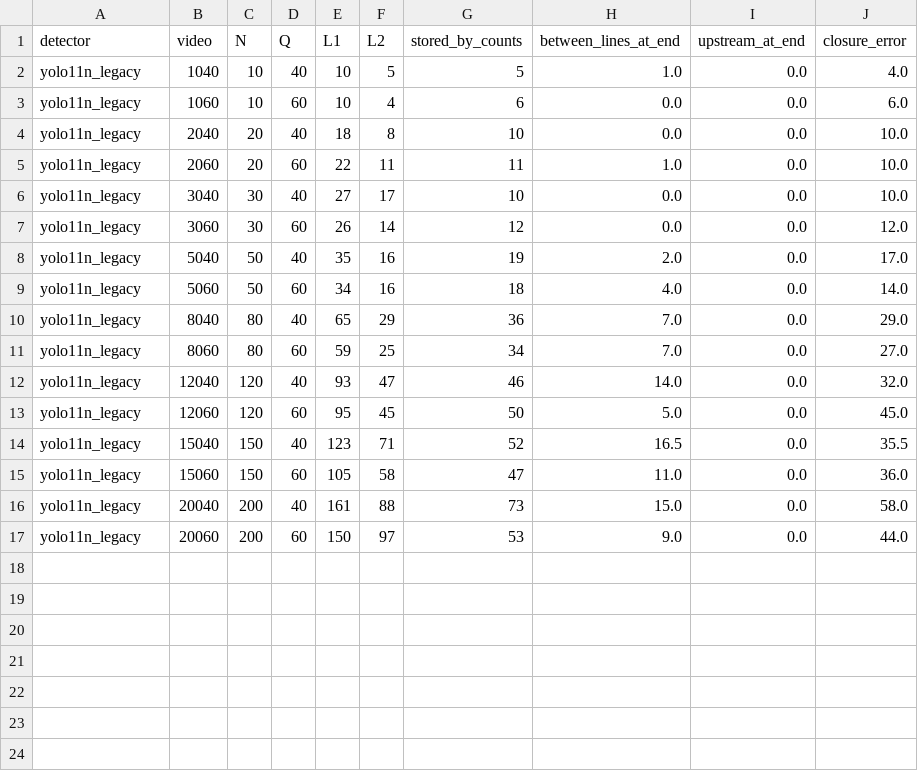
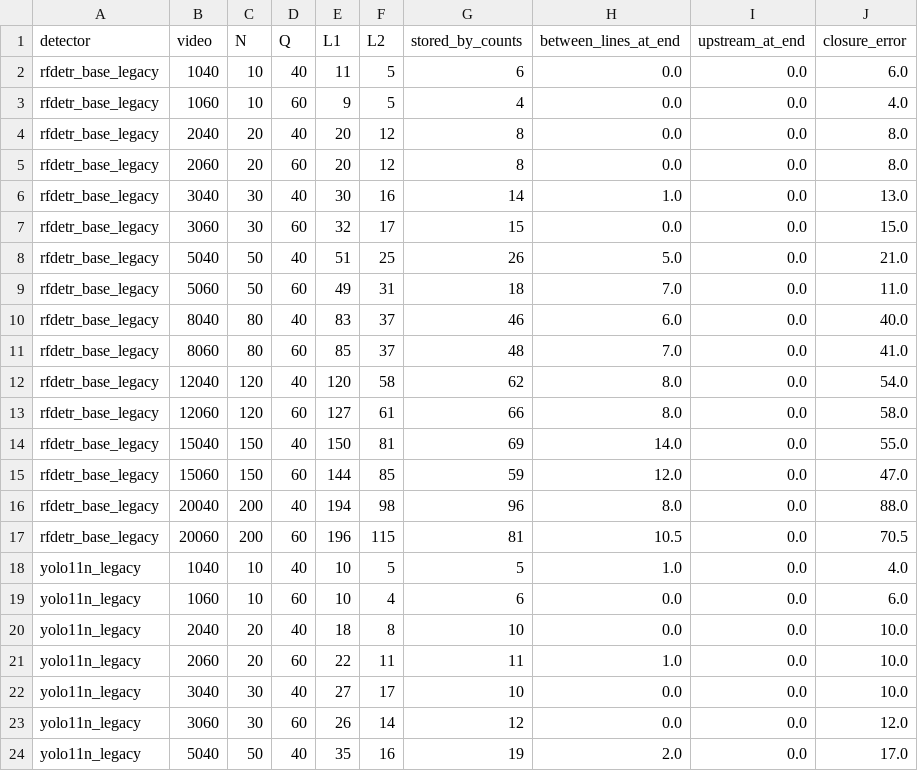
Before and after one commit to enesgul23/trackwood, a CSV file: results/mass_balance_closure.csv, drawn as a sheet; only a part is shown; the shorter side is filled out with more unchanged rows; the diff names each change by its address in the sheet, - before the commit and + after, or states it on an @@ line.

```diff
--- a/results/mass_balance_closure.csv
+++ b/results/mass_balance_closure.csv
+row 2: rfdetr_base_legacy | 1040 | 10 | 40 | 11 | 5 | 6 | 0.0 | 0.0 | 6.0
+row 3: rfdetr_base_legacy | 1060 | 10 | 60 | 9 | 5 | 4 | 0.0 | 0.0 | 4.0
+row 4: rfdetr_base_legacy | 2040 | 20 | 40 | 20 | 12 | 8 | 0.0 | 0.0 | 8.0
+row 5: rfdetr_base_legacy | 2060 | 20 | 60 | 20 | 12 | 8 | 0.0 | 0.0 | 8.0
+row 6: rfdetr_base_legacy | 3040 | 30 | 40 | 30 | 16 | 14 | 1.0 | 0.0 | 13.0
+row 7: rfdetr_base_legacy | 3060 | 30 | 60 | 32 | 17 | 15 | 0.0 | 0.0 | 15.0
+row 8: rfdetr_base_legacy | 5040 | 50 | 40 | 51 | 25 | 26 | 5.0 | 0.0 | 21.0
+row 9: rfdetr_base_legacy | 5060 | 50 | 60 | 49 | 31 | 18 | 7.0 | 0.0 | 11.0
+row 10: rfdetr_base_legacy | 8040 | 80 | 40 | 83 | 37 | 46 | 6.0 | 0.0 | 40.0
+row 11: rfdetr_base_legacy | 8060 | 80 | 60 | 85 | 37 | 48 | 7.0 | 0.0 | 41.0
+row 12: rfdetr_base_legacy | 12040 | 120 | 40 | 120 | 58 | 62 | 8.0 | 0.0 | 54.0
+row 13: rfdetr_base_legacy | 12060 | 120 | 60 | 127 | 61 | 66 | 8.0 | 0.0 | 58.0
+row 14: rfdetr_base_legacy | 15040 | 150 | 40 | 150 | 81 | 69 | 14.0 | 0.0 | 55.0
+row 15: rfdetr_base_legacy | 15060 | 150 | 60 | 144 | 85 | 59 | 12.0 | 0.0 | 47.0
+row 16: rfdetr_base_legacy | 20040 | 200 | 40 | 194 | 98 | 96 | 8.0 | 0.0 | 88.0
+row 17: rfdetr_base_legacy | 20060 | 200 | 60 | 196 | 115 | 81 | 10.5 | 0.0 | 70.5
```
Also changed, not shown: results/sensitivity_oat.csv, results/trapping_efficiency.csv, 17 other files.
